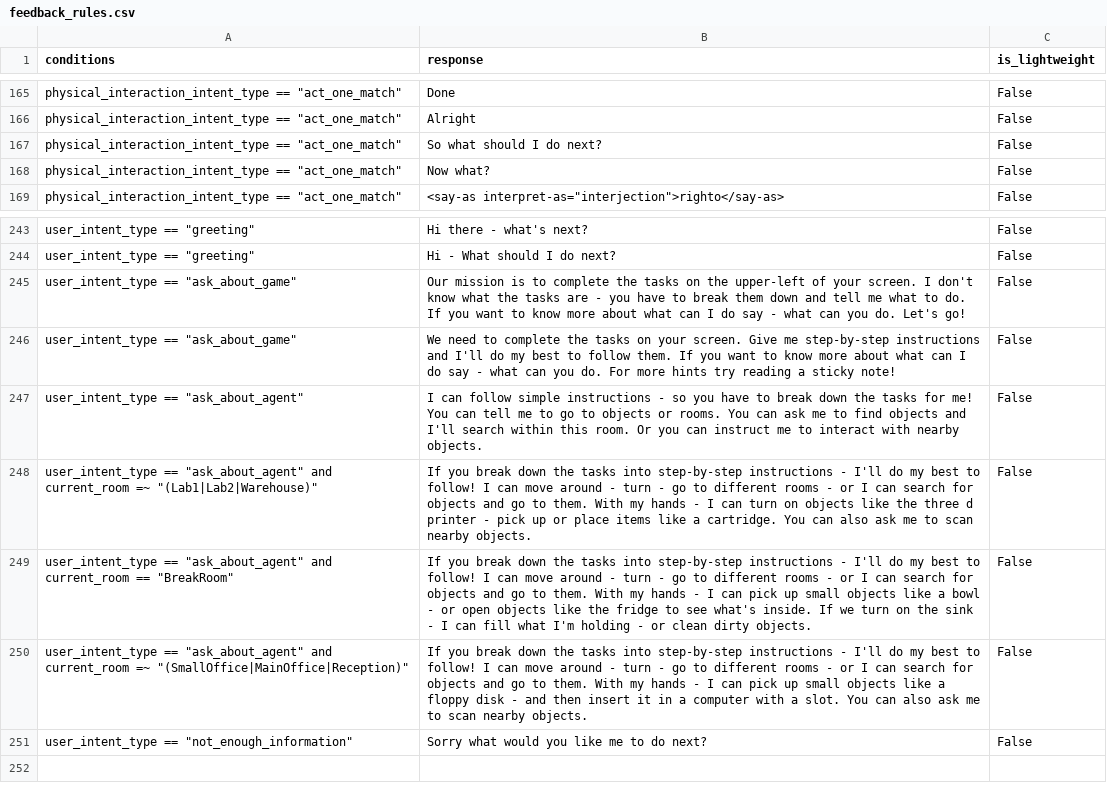
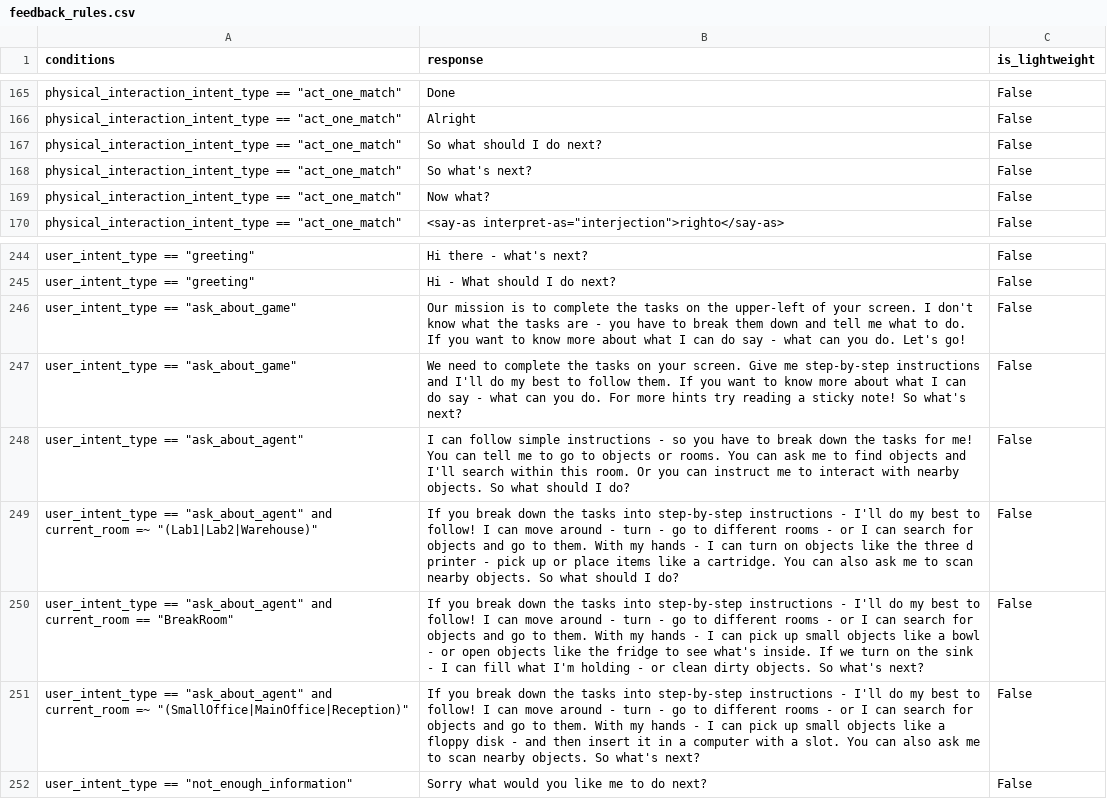
Before and after one commit to emma-heriot-watt/experience-hub, a CSV file: src/emma_experience_hub/constants/simbot/feedback_rules.csv, drawn as a sheet; only a part is shown, gaps mark what is left out.

Commit message:
feat: Add prompt for next instruction at the end of the QA response (#381)
Based on @aleSuglia 's recommendation

---

- [ ] This PR **has** been tested in the staging environment.
- [ ] This PR altered the decision-making process of the bot and these
alterations have been included in the [Figma
diagram](https://www.figma.com/file/lHucvo4KDMaex98TfgYbNq/Agent-Decision-Making-Process-Implementation?node-id=0%3A1&t=mzKjVjRXdeBty4co-1).

```diff
--- a/src/emma_experience_hub/constants/simbot/feedback_rules.csv
+++ b/src/emma_experience_hub/constants/simbot/feedback_rules.csv
@@ -167,2 +167,3 @@ physical_interaction_intent_type == "act_one_match",Alright,False
 physical_interaction_intent_type == "act_one_match",So what should I do next?,False
+physical_interaction_intent_type == "act_one_match",So what's next?,False
 physical_interaction_intent_type == "act_one_match",Now what?,False
@@ -244,8 +245,8 @@ user_intent_type == "greeting",Hi there - what's next?,False
 user_intent_type == "greeting",Hi - What should I do next?,False
-user_intent_type == "ask_about_game",Our mission is to complete the tasks on the upper-left of your screen. I don't know what the tasks are - you have to break them down and tell me what to do. If you want to know more about what can I do say - what can you do. Let's go!,False
-user_intent_type == "ask_about_game",We need to complete the tasks on your screen. Give me step-by-step instructions and I'll do my best to follow them. If you want to know more about what can I do say - what can you do. For more hints try reading a sticky note!,False
-user_intent_type == "ask_about_agent",I can follow simple instructions - so you have to break down the tasks for me! You can tell me to go to objects or rooms. You can ask me to find objects and I'll search within this room. Or you can instruct me to interact with nearby objects.,False
-user_intent_type == "ask_about_agent" and current_room =~ "(Lab1|Lab2|Warehouse)",If you break down the tasks into step-by-step instructions - I'll do my best to follow! I can move around - turn - go to different rooms - or I can search for objects and go to them. With my hands - I can turn on objects like the three d printer - pick up or place items like a cartridge. You can also ask me to scan nearby objects.,False
-user_intent_type == "ask_about_agent" and current_room == "BreakRoom",If you break down the tasks into step-by-step instructions - I'll do my best to follow! I can move around - turn - go to different rooms - or I can search for objects and go to them. With my hands - I can pick up small objects like a bowl - or open objects like the fridge to see what's inside. If we turn on the sink - I can fill what I'm holding - or clean dirty objects.,False
-user_intent_type == "ask_about_agent" and current_room =~ "(SmallOffice|MainOffice|Reception)",If you break down the tasks into step-by-step instructions - I'll do my best to follow! I can move around - turn - go to different rooms - or I can search for objects and go to them. With my hands - I can pick up small objects like a floppy disk - and then insert it in a computer with a slot. You can also ask me to scan nearby objects.,False
+user_intent_type == "ask_about_game",Our mission is to complete the tasks on the upper-left of your screen. I don't know what the tasks are - you have to break them down and tell me what to do. If you want to know more about what I can do say - what can you do. Let's go!,False
+user_intent_type == "ask_about_game",We need to complete the tasks on your screen. Give me step-by-step instructions and I'll do my best to follow them. If you want to know more about what I can do say - what can you do. For more hints try reading a sticky note! So what's next?,False
+user_intent_type == "ask_about_agent",I can follow simple instructions - so you have to break down the tasks for me! You can tell me to go to objects or rooms. You can ask me to find objects and I'll search within this room. Or you can instruct me to interact with nearby objects. So what should I do?,False
+user_intent_type == "ask_about_agent" and current_room =~ "(Lab1|Lab2|Warehouse)",If you break down the tasks into step-by-step instructions - I'll do my best to follow! I can move around - turn - go to different rooms - or I can search for objects and go to them. With my hands - I can turn on objects like the three d printer - pick up or place items like a cartridge. You can also ask me to scan nearby objects.  So what should I do?,False
+user_intent_type == "ask_about_agent" and current_room == "BreakRoom",If you break down the tasks into step-by-step instructions - I'll do my best to follow! I can move around - turn - go to different rooms - or I can search for objects and go to them. With my hands - I can pick up small objects like a bowl - or open objects like the fridge to see what's inside. If we turn on the sink - I can fill what I'm holding - or clean dirty objects. So what's next?,False
+user_intent_type == "ask_about_agent" and current_room =~ "(SmallOffice|MainOffice|Reception)",If you break down the tasks into step-by-step instructions - I'll do my best to follow! I can move around - turn - go to different rooms - or I can search for objects and go to them. With my hands - I can pick up small objects like a floppy disk - and then insert it in a computer with a slot. You can also ask me to scan nearby objects. So what's next?,False
 user_intent_type == "not_enough_information",Sorry what would you like me to do next?,False
```
